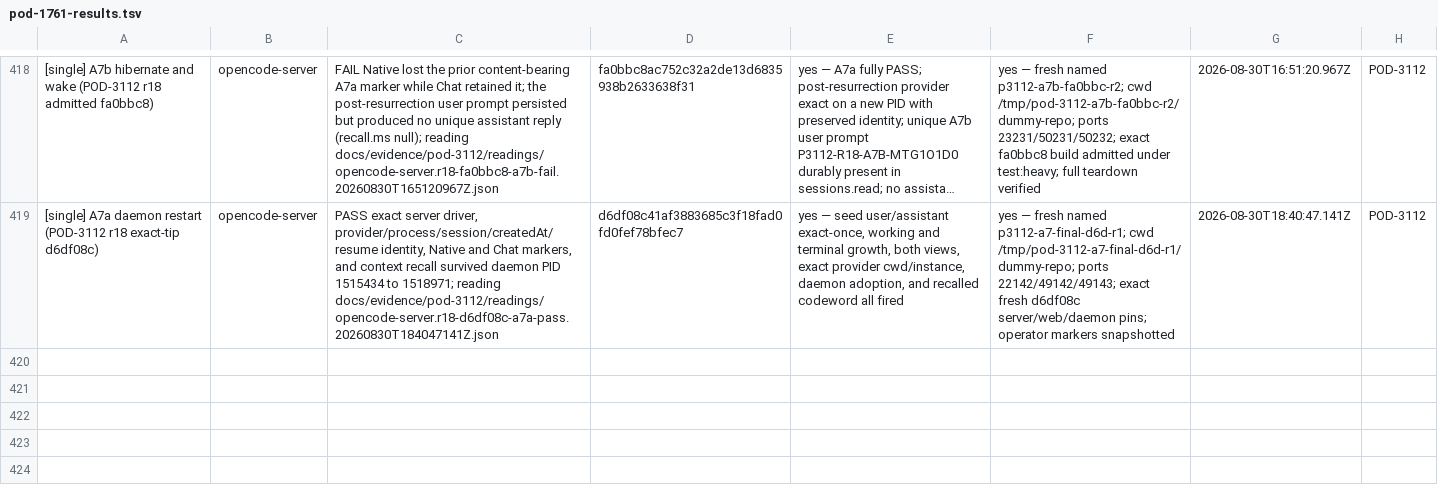
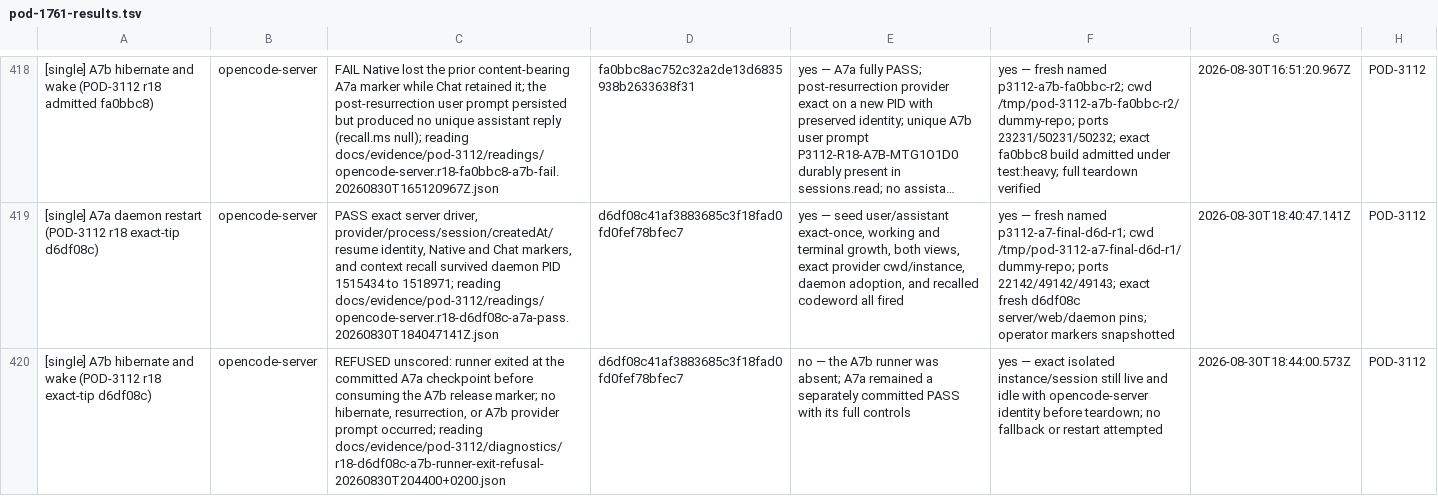
Before and after one commit to madeinorbit/podium, a TSV file: docs/plans/pod-1761-results.tsv, drawn as a sheet; only a part is shown, gaps mark what is left out; long unchanged cells end in …; the diff names each change by its address in the sheet, - before the commit and + after, or states it on an @@ line.

Commit message:
Record d6df08c A7b refusal
Podium-Issue: POD-3112

```diff
--- a/docs/plans/pod-1761-results.tsv
+++ b/docs/plans/pod-1761-results.tsv
+row 420: [single] A7b hibernate and wake (POD-3112 r18 exact-tip d6df08c) | opencode-server | REFUSED unscored: runner exited at the committed A7a checkpoint before consuming the A7b release marker; no hibernate, resurrection, or A7b provider prompt occurred; reading docs/evidence/pod-3112/diagnostics/r18-d6df08c-a7b-runner-exit-refusal-20260830T204400+0200.json | d6df08c41af3883685c3f18fad0fd0fef78bfec7 | no — the A7b runner was absent; A7a remained a separately committed PASS with its full controls | yes — exact isolated instance/session still live and idle with opencode-server identity before teardown; no fallback or restart attempted | 2026-08-30T18:44:00.573Z | POD-3112
```
Also changed, not shown: docs/evidence/pod-3112/results.tsv, 1 other file.
